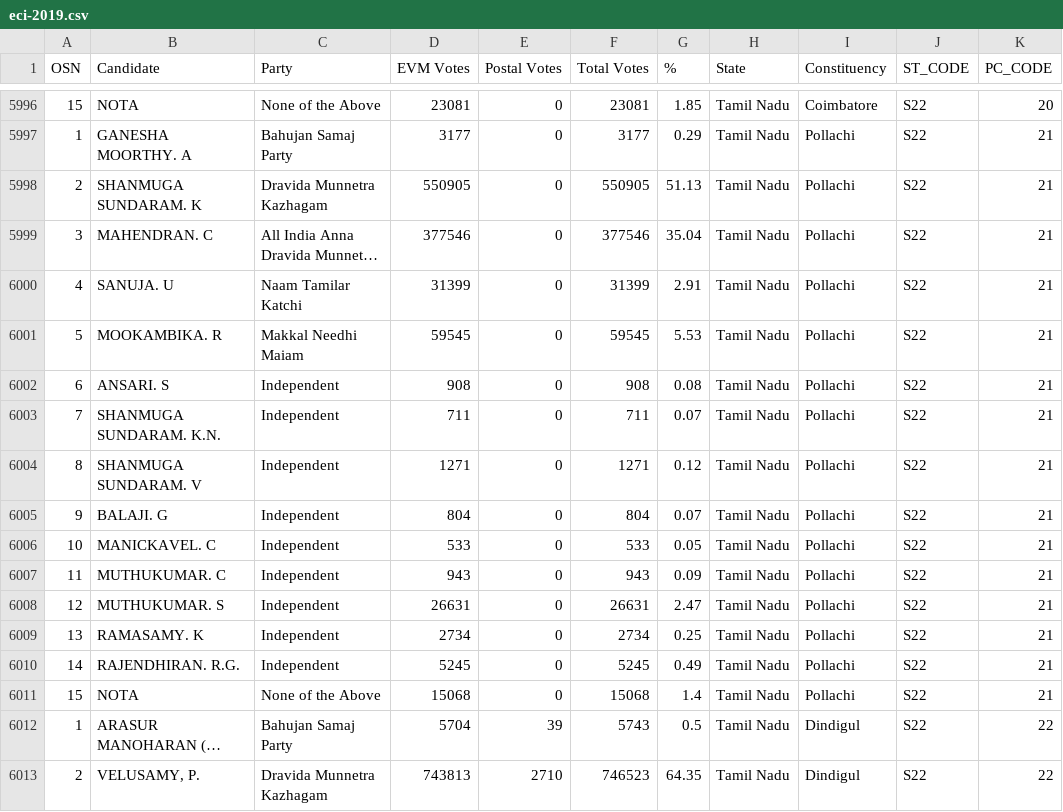
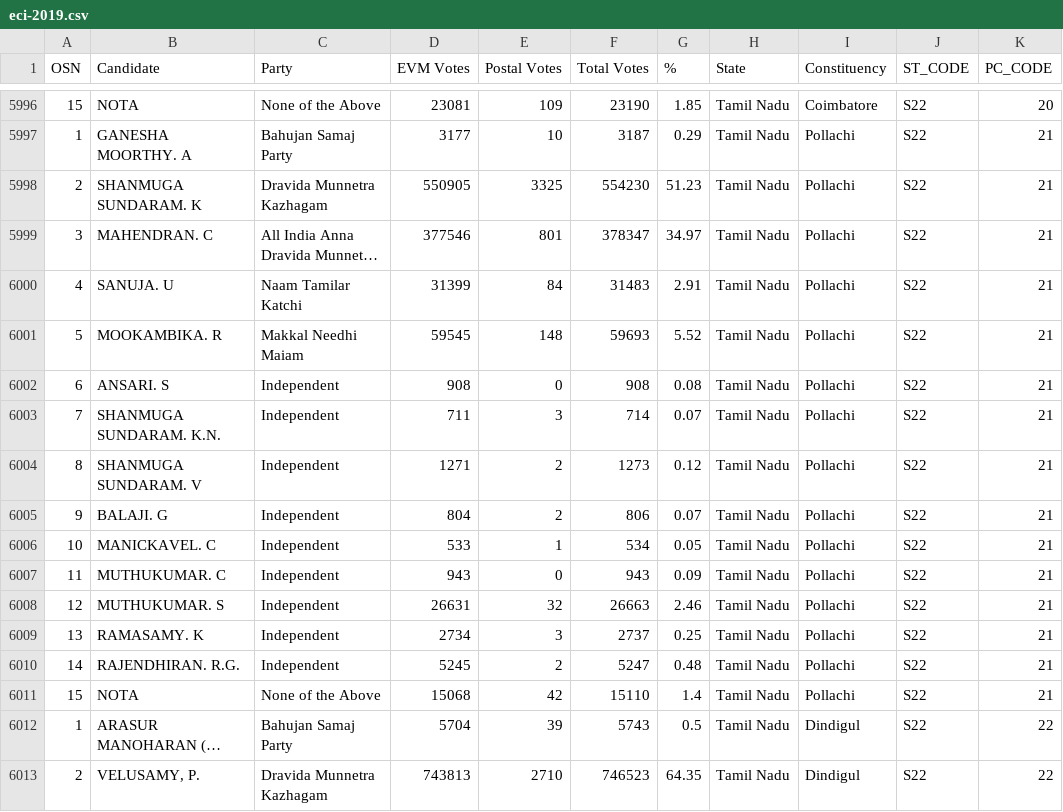
Before and after one commit to pratapvardhan/Elections-India-2019, a CSV file: eci-2019.csv, drawn as a sheet; only a part is shown, gaps mark what is left out; long unchanged cells end in …; the diff covers the shown part only; the diff names each change by its address in the sheet, - before the commit and + after, or states it on an @@ line.

```diff
--- a/eci-2019.csv
+++ b/eci-2019.csv
-E5996 (Postal Votes): 0
+E5996 (Postal Votes): 109
-F5996 (Total Votes): 23081
+F5996 (Total Votes): 23190
-E5997 (Postal Votes): 0
+E5997 (Postal Votes): 10
-F5997 (Total Votes): 3177
+F5997 (Total Votes): 3187
-E5998 (Postal Votes): 0
+E5998 (Postal Votes): 3325
-F5998 (Total Votes): 550905
+F5998 (Total Votes): 554230
-G5998 (%): 51.13
+G5998 (%): 51.23
-E5999 (Postal Votes): 0
+E5999 (Postal Votes): 801
-F5999 (Total Votes): 377546
+F5999 (Total Votes): 378347
-G5999 (%): 35.04
+G5999 (%): 34.97
-E6000 (Postal Votes): 0
+E6000 (Postal Votes): 84
-F6000 (Total Votes): 31399
+F6000 (Total Votes): 31483
-E6001 (Postal Votes): 0
+E6001 (Postal Votes): 148
-F6001 (Total Votes): 59545
+F6001 (Total Votes): 59693
-G6001 (%): 5.53
+G6001 (%): 5.52
-E6003 (Postal Votes): 0
+E6003 (Postal Votes): 3
-F6003 (Total Votes): 711
+F6003 (Total Votes): 714
-E6004:E6005 (Postal Votes): 0
+E6004:E6005 (Postal Votes): 2
-F6004 (Total Votes): 1271
+F6004 (Total Votes): 1273
-F6005 (Total Votes): 804
+F6005 (Total Votes): 806
-E6006 (Postal Votes): 0
+E6006 (Postal Votes): 1
-F6006 (Total Votes): 533
+F6006 (Total Votes): 534
-E6008 (Postal Votes): 0
+E6008 (Postal Votes): 32
-F6008 (Total Votes): 26631
+F6008 (Total Votes): 26663
-G6008 (%): 2.47
+G6008 (%): 2.46
-E6009 (Postal Votes): 0
+E6009 (Postal Votes): 3
-F6009 (Total Votes): 2734
+F6009 (Total Votes): 2737
-E6010 (Postal Votes): 0
+E6010 (Postal Votes): 2
-F6010 (Total Votes): 5245
+F6010 (Total Votes): 5247
-G6010 (%): 0.49
+G6010 (%): 0.48
-E6011 (Postal Votes): 0
+E6011 (Postal Votes): 42
-F6011 (Total Votes): 15068
+F6011 (Total Votes): 15110
```
Also changed, not shown: 94 edited cells elsewhere in this file.
